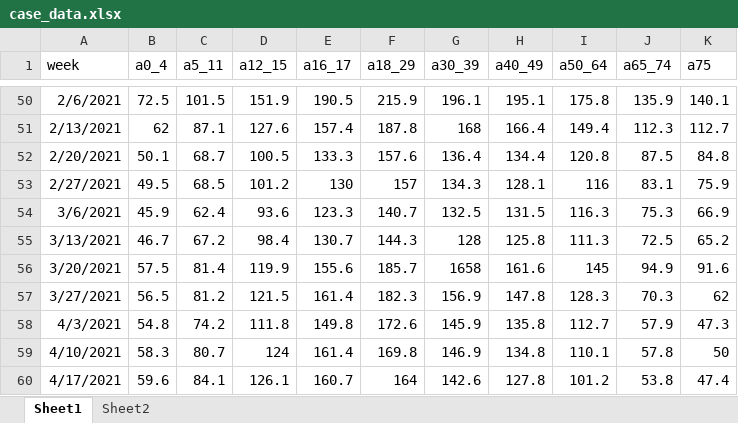
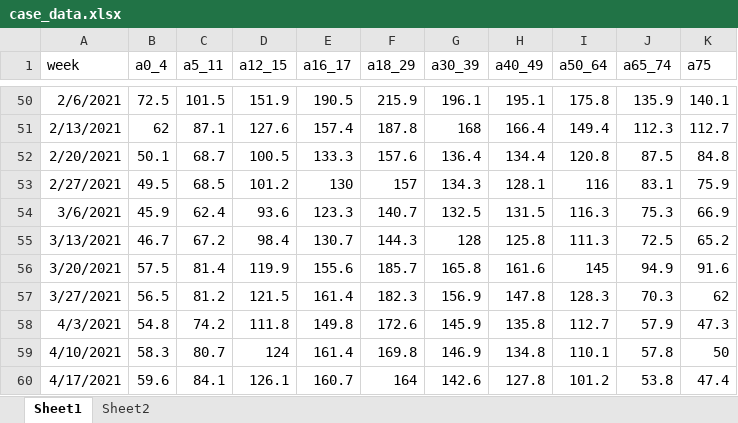
Before and after one commit to wiemken/covid-agegroups, an Excel workbook: case_data.xlsx, sheet Sheet1, drawn as a sheet; only a part is shown, gaps mark what is left out; values as stored, in another font and other column widths than the file's, no borders; the diff names each change by its address in the sheet, - before the commit and + after, or states it on an @@ line.

Commit message:
updated decomal for 30-39

```diff
--- a/case_data.xlsx (sheet Sheet1)
+++ b/case_data.xlsx (sheet Sheet1)
-G56 (a30_39): 1658
+G56 (a30_39): 165.8
```
